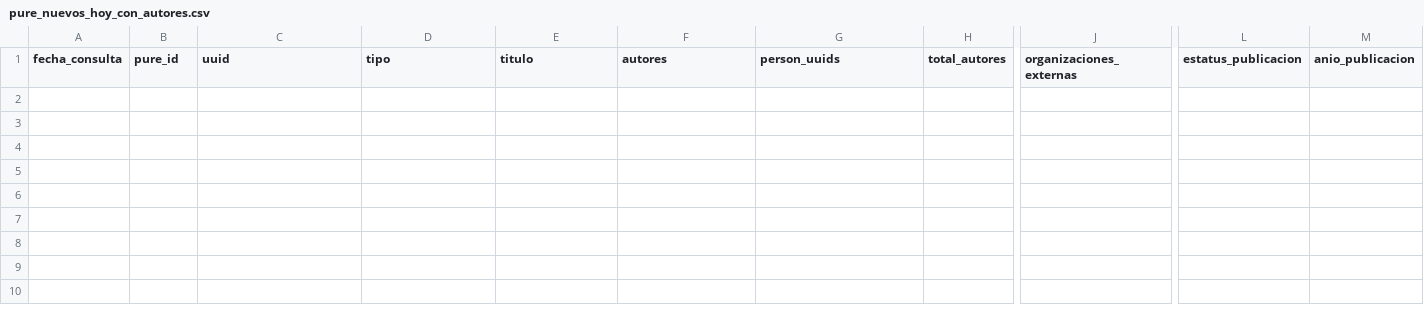
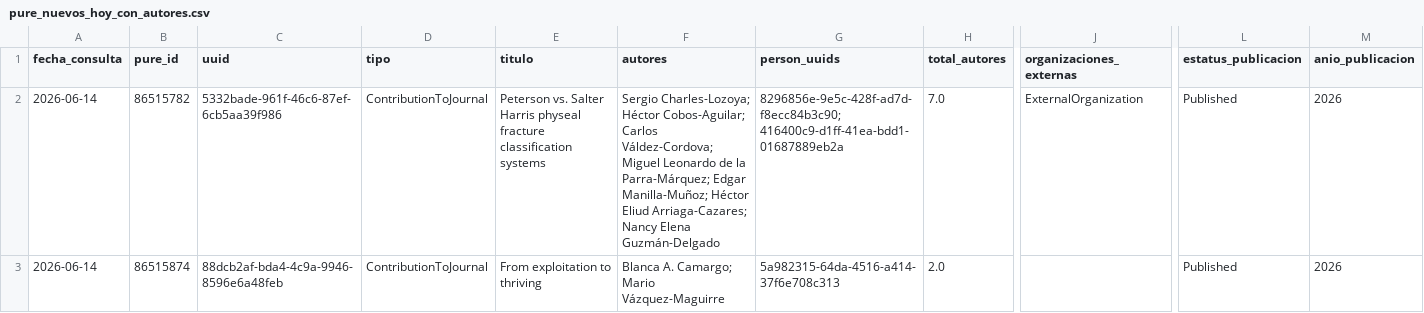
Before and after one commit to victorinox93/pure_daily, a CSV file: data/pure_nuevos_hoy_con_autores.csv, drawn as a sheet; only a part is shown, gaps mark what is left out; rows hold the shown columns only; the diff names each change by its address in the sheet, - before the commit and + after, or states it on an @@ line.

```diff
--- a/data/pure_nuevos_hoy_con_autores.csv
+++ b/data/pure_nuevos_hoy_con_autores.csv
+row 2: 2026-06-14 | 86515782 | 5332bade-961f-46c6-87ef-6cb5aa39f986 | ContributionToJournal | Peterson vs. Salter Harris physeal fracture classification systems | Sergio Charles-Lozoya; Héctor Cobos-Aguilar; Carlos Váldez-Cordova; Miguel Leonardo de la Parra-Márquez; Edgar Manilla-Muñoz; Héctor Eliud Arriaga-Cazares; Nancy Elena Guzmán-Delgado | 8296856e-9e5c-428f-ad7d-f8ecc84b3c90; 416400c9-d1ff-41ea-bdd1-01687889eb2a | 7.0 | ExternalOrganization | Published | 2026
+row 3: 2026-06-14 | 86515874 | 88dcb2af-bda4-4c9a-9946-8596e6a48feb | ContributionToJournal | From exploitation to thriving | Blanca A. Camargo; Mario Vázquez-Maguirre | 5a982315-64da-4516-a414-37f6e708c313 | 2.0 |  | Published | 2026
```
Also changed, not shown: data/pure_resumen_diario.csv, data/pure_resumen_mes.csv, 3 other files.
